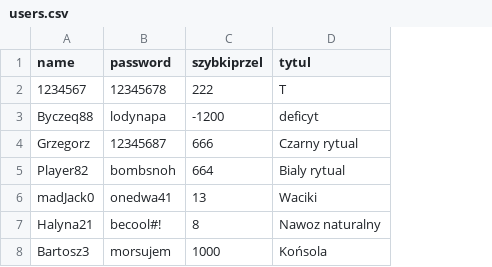
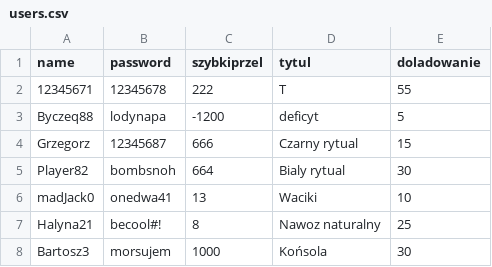
Before and after one commit to GrzegorzKozinski/TO, a CSV file: Data Files/1-Demobank/users.csv, drawn as a sheet; the diff names each change by its address in the sheet, - before the commit and + after, or states it on an @@ line.

Commit message:
Demobank - rozbudowanie skrytpu

```diff
--- a/Data Files/1-Demobank/users.csv
+++ b/Data Files/1-Demobank/users.csv
+column E (doladowanie), rows 2-8: 55 | 5 | 15 | 30 | 10 | 25 | 30
-A2 (name): 1234567
+A2 (name): 12345671
```
Also changed, not shown: 12 other files.
